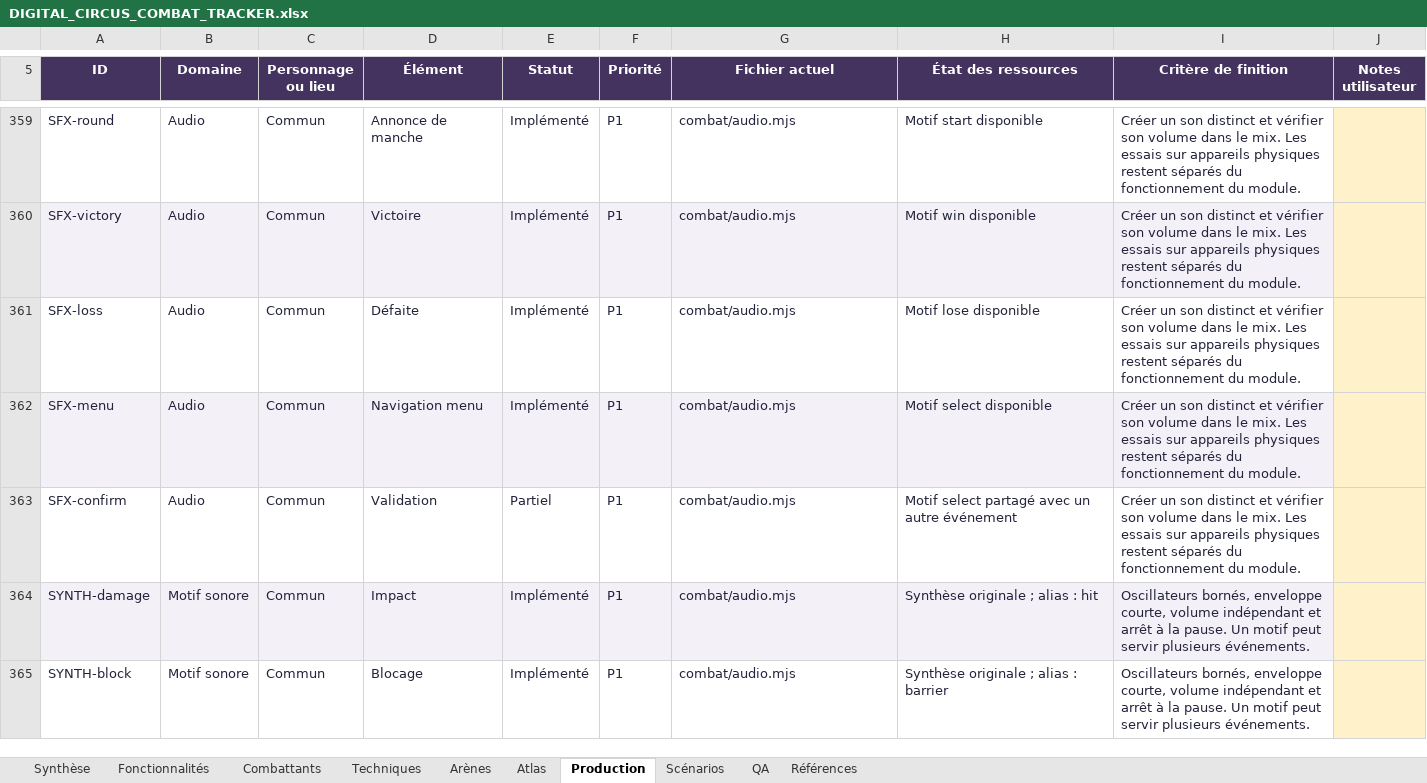
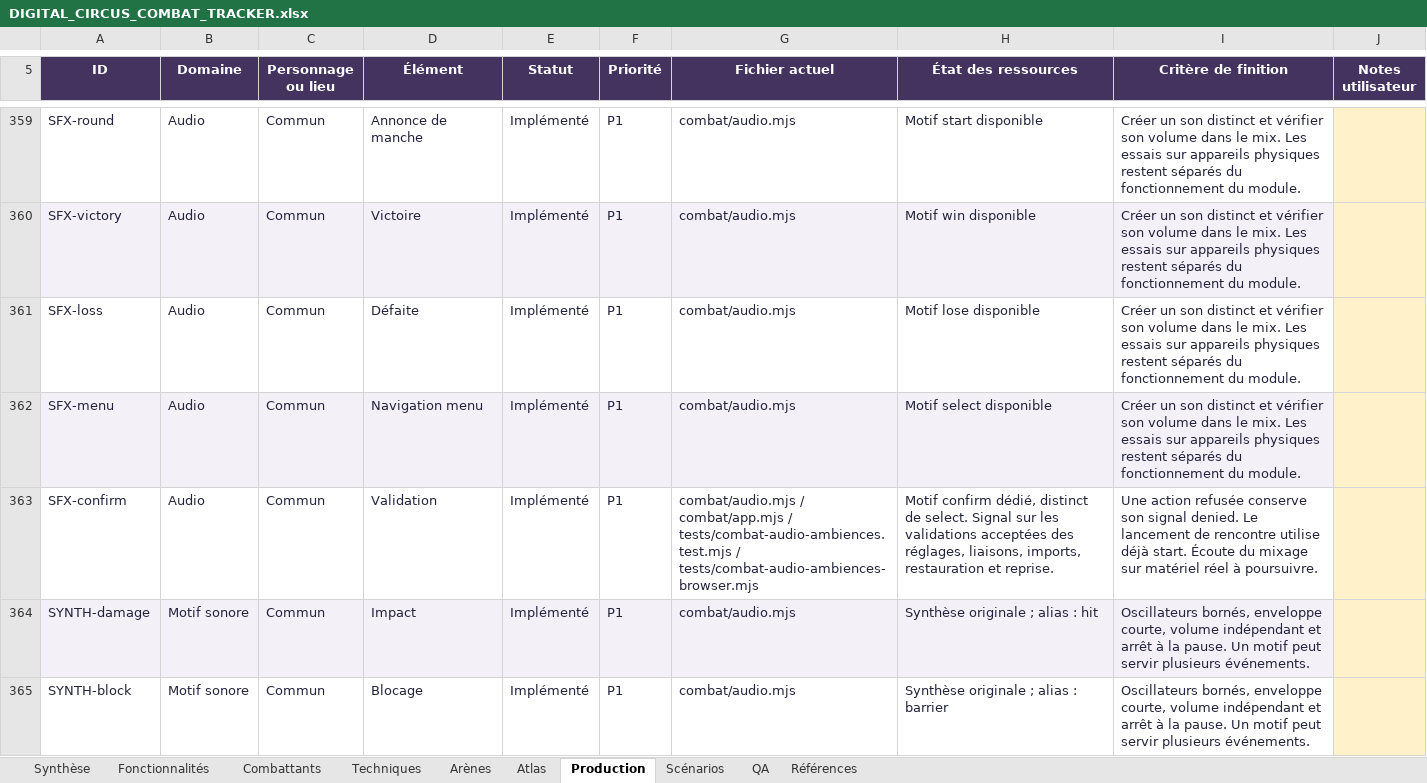
Before and after one commit to darknigthmare/CainOS, an Excel workbook: docs/DIGITAL_CIRCUS_COMBAT_TRACKER.xlsx, sheet Production, drawn as a sheet; only a part is shown, gaps mark what is left out; values as stored, in another font and other column widths than the file's, no borders; conditional formats and table styles not drawn; the diff covers the shown part only; the diff names each change by its address in the sheet, - before the commit and + after, or states it on an @@ line.

Commit message:
Documenter la campagne gamedev audio et sauvegardes validée

```diff
--- a/docs/DIGITAL_CIRCUS_COMBAT_TRACKER.xlsx (sheet Production)
+++ b/docs/DIGITAL_CIRCUS_COMBAT_TRACKER.xlsx (sheet Production)
-E363 (Statut): Partiel
+E363 (Statut): Implémenté
-G363 (Fichier actuel): combat/audio.mjs
+G363 (Fichier actuel): combat/audio.mjs / combat/app.mjs / tests/combat-audio-ambiences.test.mjs / tests/combat-audio-ambiences-browser.mjs
-H363 (État des ressources): Motif select partagé avec un autre événement
+H363 (État des ressources): Motif confirm dédié, distinct de select. Signal sur les validations acceptées des réglages, liaisons, imports, restauration et reprise.
-I363 (Critère de finition): Créer un son distinct et vérifier son volume dans le mix. Les essais sur appareils physiques restent séparés du fonctionnement du module.
+I363 (Critère de finition): Une action refusée conserve son signal denied. Le lancement de rencontre utilise déjà start. Écoute du mixage sur matériel réel à poursuivre.
```
Also changed, not shown: 3 added rows and 5 edited cells elsewhere in this sheet, sheet QA, sheet Synthèse, sheet Fonctionnalités, sheet Références, formulas that keep their value, 6 other files.
